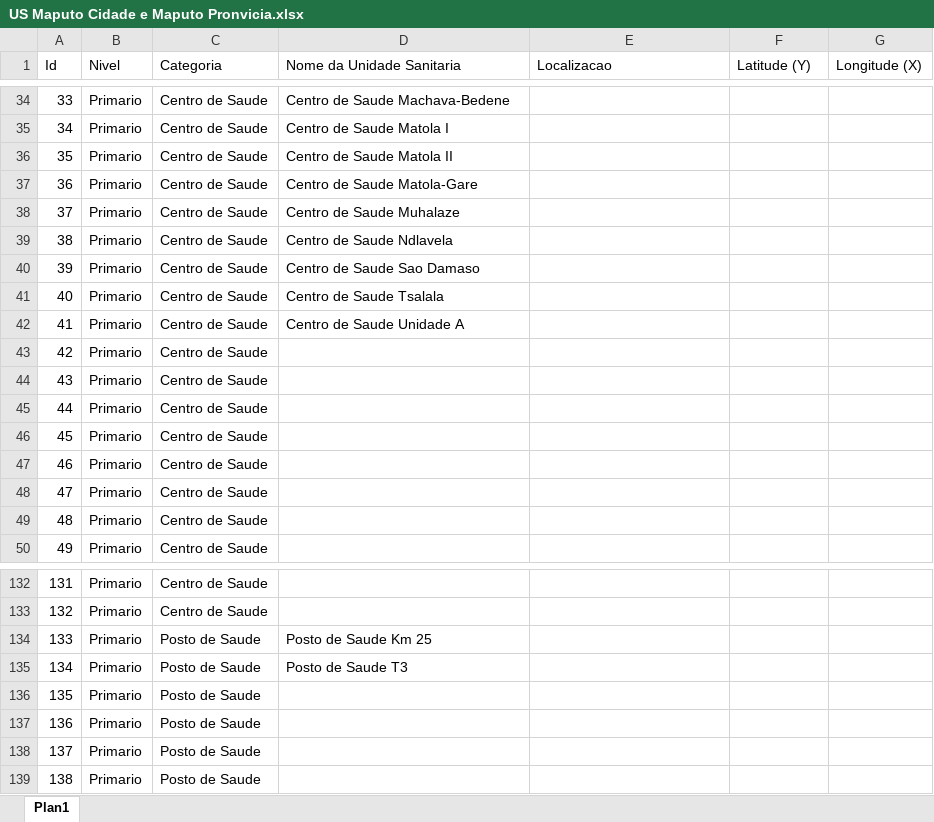
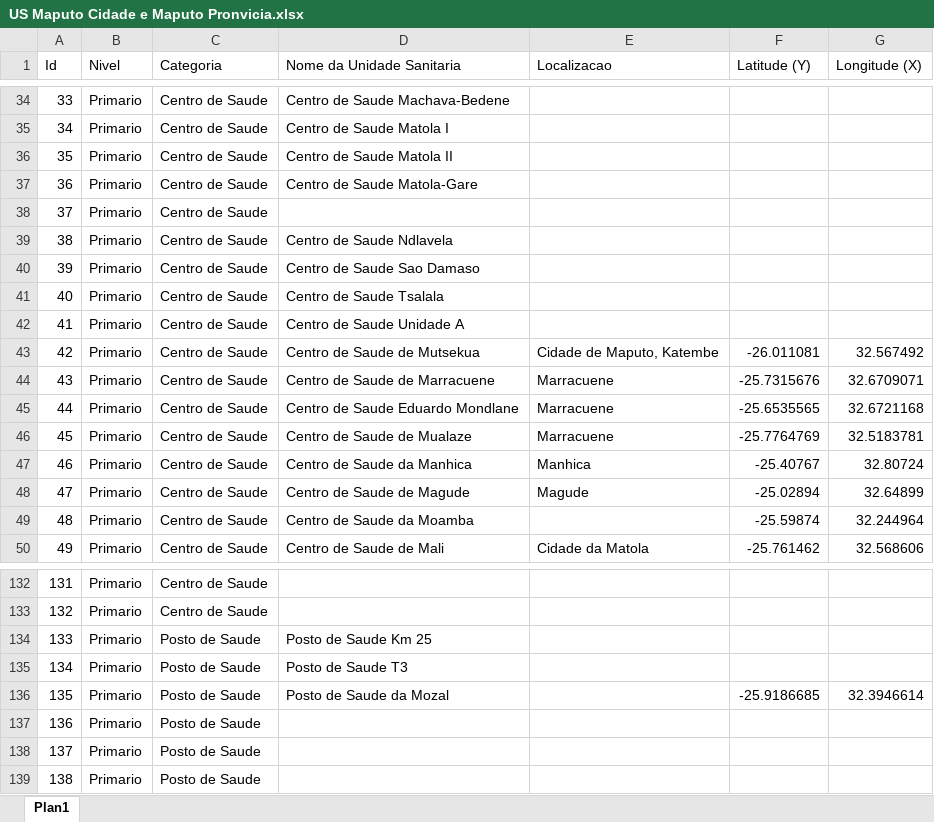
Before and after one commit to fernandogomesfg/GeoMedicina, an Excel workbook: Relatorio/US Maputo Cidade e Maputo Pronvicia.xlsx, sheet Plan1, drawn as a sheet; only a part is shown, gaps mark what is left out; values as stored, in another font and other column widths than the file's, no borders; the diff covers the shown part only; the diff names each change by its address in the sheet, - before the commit and + after, or states it on an @@ line.

Commit message:
chore: actualizacao de centro de saude e posto de saude

```diff
--- a/Relatorio/US Maputo Cidade e Maputo Pronvicia.xlsx (sheet Plan1)
+++ b/Relatorio/US Maputo Cidade e Maputo Pronvicia.xlsx (sheet Plan1)
-D38 (Nome da Unidade Sanitaria): Centro de Saude Muhalaze
+D38 (Nome da Unidade Sanitaria): (empty)
-D43 (Nome da Unidade Sanitaria): (empty)
+D43 (Nome da Unidade Sanitaria): Centro de Saude de Mutsekua
-E43 (Localizacao): (empty)
+E43 (Localizacao): Cidade de Maputo, Katembe
-F43 (Latitude (Y)): (empty)
+F43 (Latitude (Y)): -26.011081
-G43 (Longitude (X)): (empty)
+G43 (Longitude (X)): 32.567492
-D44 (Nome da Unidade Sanitaria): (empty)
+D44 (Nome da Unidade Sanitaria): Centro de Saude de Marracuene
-E44:E46 (Localizacao): (empty)
+E44:E46 (Localizacao): Marracuene
-F44 (Latitude (Y)): (empty)
+F44 (Latitude (Y)): -25.7315676
-G44 (Longitude (X)): (empty)
+G44 (Longitude (X)): 32.6709071
-D45 (Nome da Unidade Sanitaria): (empty)
+D45 (Nome da Unidade Sanitaria): Centro de Saude Eduardo Mondlane
-F45 (Latitude (Y)): (empty)
+F45 (Latitude (Y)): -25.6535565
-G45 (Longitude (X)): (empty)
+G45 (Longitude (X)): 32.6721168
-D46 (Nome da Unidade Sanitaria): (empty)
+D46 (Nome da Unidade Sanitaria): Centro de Saude de Mualaze
-F46 (Latitude (Y)): (empty)
+F46 (Latitude (Y)): -25.7764769
-G46 (Longitude (X)): (empty)
+G46 (Longitude (X)): 32.5183781
-D47 (Nome da Unidade Sanitaria): (empty)
+D47 (Nome da Unidade Sanitaria): Centro de Saude da Manhica
-E47 (Localizacao): (empty)
+E47 (Localizacao): Manhica
-F47 (Latitude (Y)): (empty)
+F47 (Latitude (Y)): -25.40767
-G47 (Longitude (X)): (empty)
+G47 (Longitude (X)): 32.80724
-D48 (Nome da Unidade Sanitaria): (empty)
+D48 (Nome da Unidade Sanitaria): Centro de Saude de Magude
-E48 (Localizacao): (empty)
+E48 (Localizacao): Magude
-F48 (Latitude (Y)): (empty)
+F48 (Latitude (Y)): -25.02894
-G48 (Longitude (X)): (empty)
+G48 (Longitude (X)): 32.64899
-D49 (Nome da Unidade Sanitaria): (empty)
+D49 (Nome da Unidade Sanitaria): Centro de Saude da Moamba
-F49 (Latitude (Y)): (empty)
+F49 (Latitude (Y)): -25.59874
-G49 (Longitude (X)): (empty)
+G49 (Longitude (X)): 32.244964
-D50 (Nome da Unidade Sanitaria): (empty)
+D50 (Nome da Unidade Sanitaria): Centro de Saude de Mali
-E50 (Localizacao): (empty)
+E50 (Localizacao): Cidade da Matola
-F50 (Latitude (Y)): (empty)
+F50 (Latitude (Y)): -25.761462
-G50 (Longitude (X)): (empty)
+G50 (Longitude (X)): 32.568606
-D136 (Nome da Unidade Sanitaria): (empty)
+D136 (Nome da Unidade Sanitaria): Posto de Saude da Mozal
-F136 (Latitude (Y)): (empty)
+F136 (Latitude (Y)): -25.9186685
-G136 (Longitude (X)): (empty)
+G136 (Longitude (X)): 32.3946614
```
Also changed, not shown: 41 edited cells elsewhere in this sheet, 1 other file.
